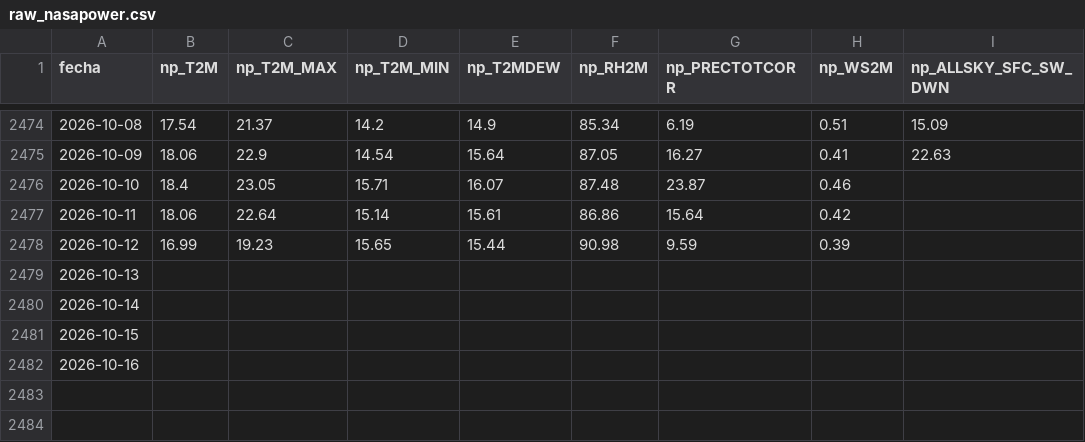
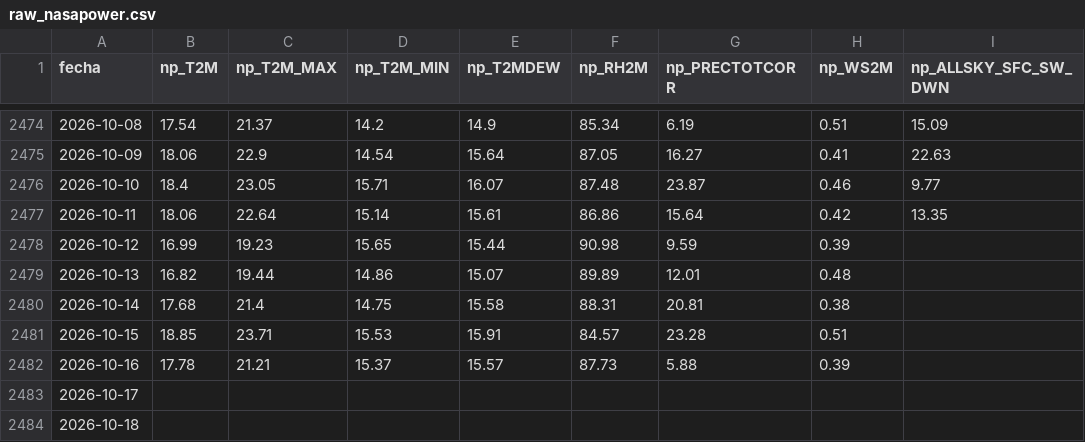
Before and after one commit to SebastianGuerr/puebas, a CSV file: calendarios/clima/raw_nasapower.csv, drawn as a sheet; only a part is shown, gaps mark what is left out; the diff covers the shown part only.

```diff
--- a/calendarios/clima/raw_nasapower.csv
+++ b/calendarios/clima/raw_nasapower.csv
@@ -2475,8 +2475,10 @@ fecha,np_T2M,np_T2M_MAX,np_T2M_MIN,np_T2MDEW,np_RH2M,np_PRECTOTCORR,np_WS2M,np_A
 2026-10-09,18.06,22.9,14.54,15.64,87.05,16.27,0.41,22.63
-2026-10-10,18.4,23.05,15.71,16.07,87.48,23.87,0.46,
-2026-10-11,18.06,22.64,15.14,15.61,86.86,15.64,0.42,
+2026-10-10,18.4,23.05,15.71,16.07,87.48,23.87,0.46,9.77
+2026-10-11,18.06,22.64,15.14,15.61,86.86,15.64,0.42,13.35
 2026-10-12,16.99,19.23,15.65,15.44,90.98,9.59,0.39,
-2026-10-13,,,,,,,,
-2026-10-14,,,,,,,,
-2026-10-15,,,,,,,,
-2026-10-16,,,,,,,,
+2026-10-13,16.82,19.44,14.86,15.07,89.89,12.01,0.48,
+2026-10-14,17.68,21.4,14.75,15.58,88.31,20.81,0.38,
+2026-10-15,18.85,23.71,15.53,15.91,84.57,23.28,0.51,
+2026-10-16,17.78,21.21,15.37,15.57,87.73,5.88,0.39,
+2026-10-17,,,,,,,,
+2026-10-18,,,,,,,,
```
Also changed, not shown: 1 added row elsewhere in this file, calendarios/clima/clima_ideam.csv, calendarios/clima/clima_manizales_2020_hoy.csv, 28 other files.
